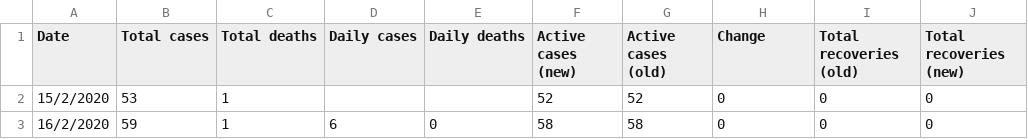
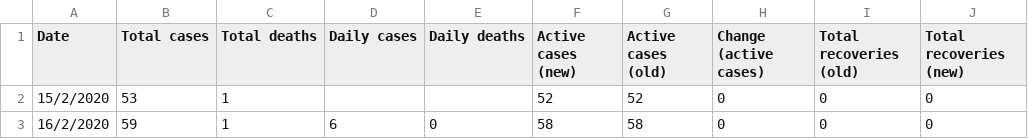
Before and after one commit to DailyCovidCases/covid19-active-cases, a CSV file: covid_19_data/Book5.csv, drawn as a sheet; only a part is shown.

Commit message:
Update Book5.csv

```diff
--- a/covid_19_data/Book5.csv
+++ b/covid_19_data/Book5.csv
@@ -1,2 +1,2 @@
-Date,Total cases,Total deaths,Daily cases,Daily deaths,Active cases (new),Active cases (old),Change,Total recoveries (old),Total recoveries (new)
+Date,Total cases,Total deaths,Daily cases,Daily deaths,Active cases (new),Active cases (old),Change (active cases),Total recoveries (old),Total recoveries (new)
 15/2/2020,53,1,,,52,52,0,0,0
```
